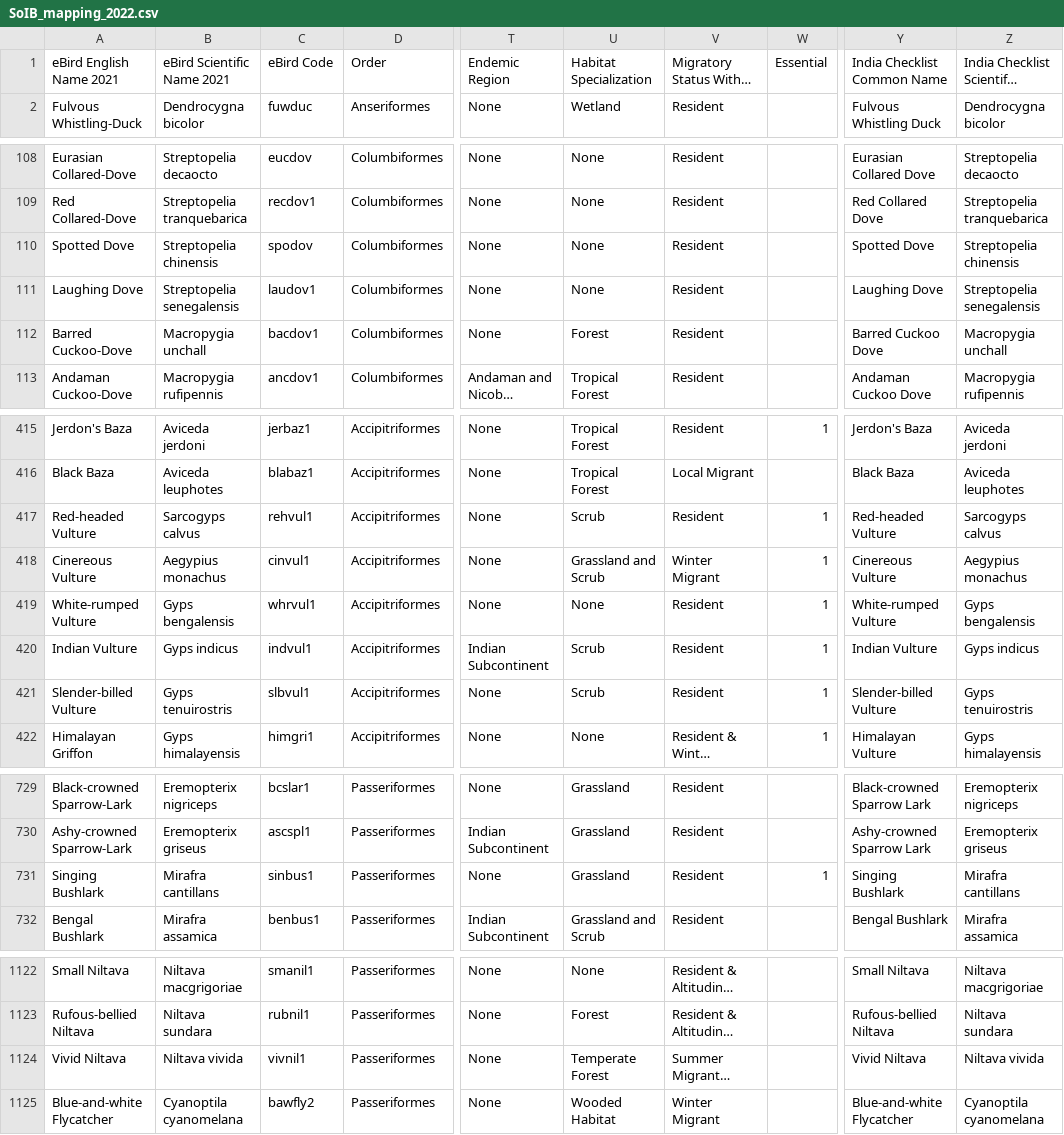
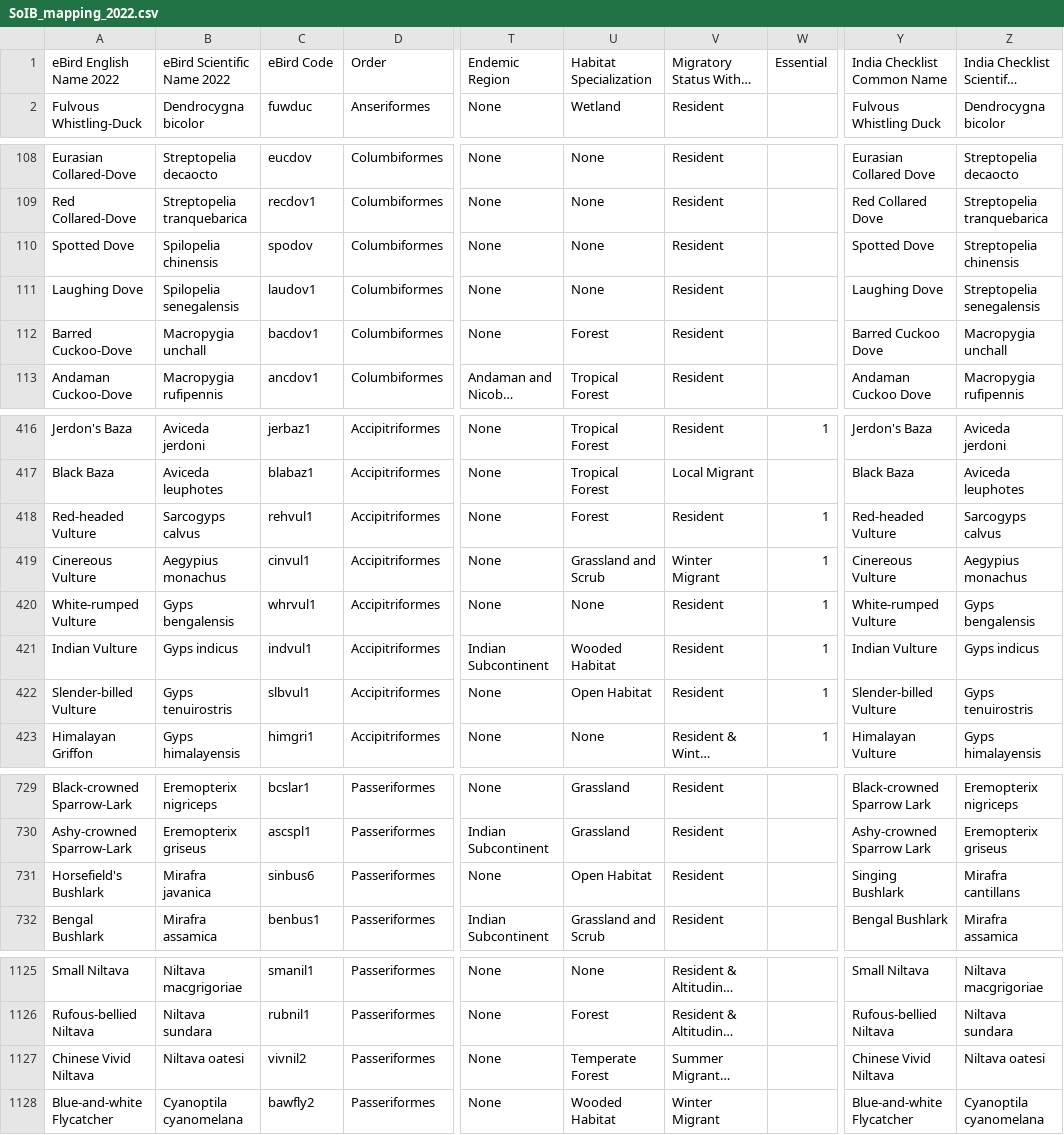
Before and after one commit to stateofindiasbirds/soib_2023, a CSV file: SoIB_mapping_2022.csv, drawn as a sheet; only a part is shown, gaps mark what is left out; long unchanged cells end in …; addresses are those after the commit; the diff covers the shown part only; the diff names each change by its address in the sheet, - before the commit and + after, or states it on an @@ line.

```diff
--- a/SoIB_mapping_2022.csv
+++ b/SoIB_mapping_2022.csv
-A1: eBird English Name 2021
+A1: eBird English Name 2022
-B1: eBird Scientific Name 2021
+B1: eBird Scientific Name 2022
-B110: Streptopelia chinensis
+B110: Spilopelia chinensis
-B111: Streptopelia senegalensis
+B111: Spilopelia senegalensis
-U418: Scrub
+U418: Forest
-U421: Scrub
+U421: Wooded Habitat
-U422: Scrub
+U422: Open Habitat
-A731: Singing Bushlark
+A731: Horsefield's Bushlark
-B731: Mirafra cantillans
+B731: Mirafra javanica
-C731: sinbus1
+C731: sinbus6
-U731: Grassland
+U731: Open Habitat
-W731: 1
+W731: (empty)
-A1127: Vivid Niltava
+A1127: Chinese Vivid Niltava
-B1127: Niltava vivida
+B1127: Niltava oatesi
-C1127: vivnil1
+C1127: vivnil2
-Y1127: Vivid Niltava
+Y1127: Chinese Vivid Niltava
-Z1127: Niltava vivida
+Z1127: Niltava oatesi
```
Also changed, not shown: 4 added rows, 1 removed row and 35 edited cells elsewhere in this file.
